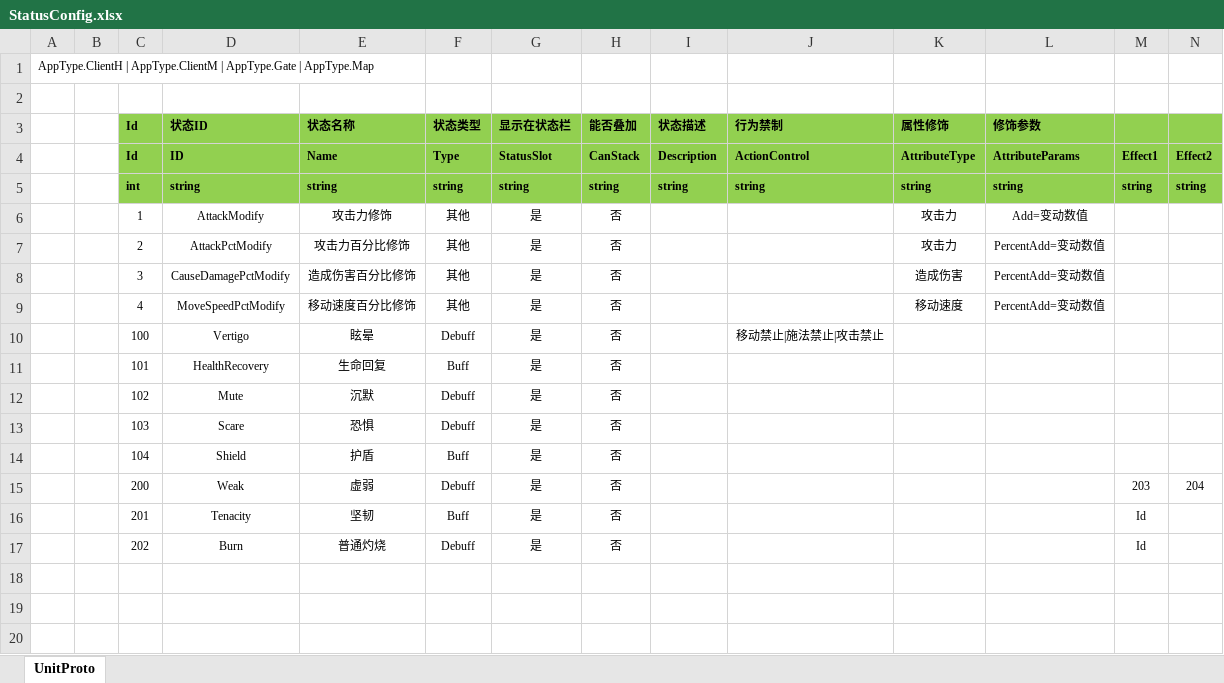
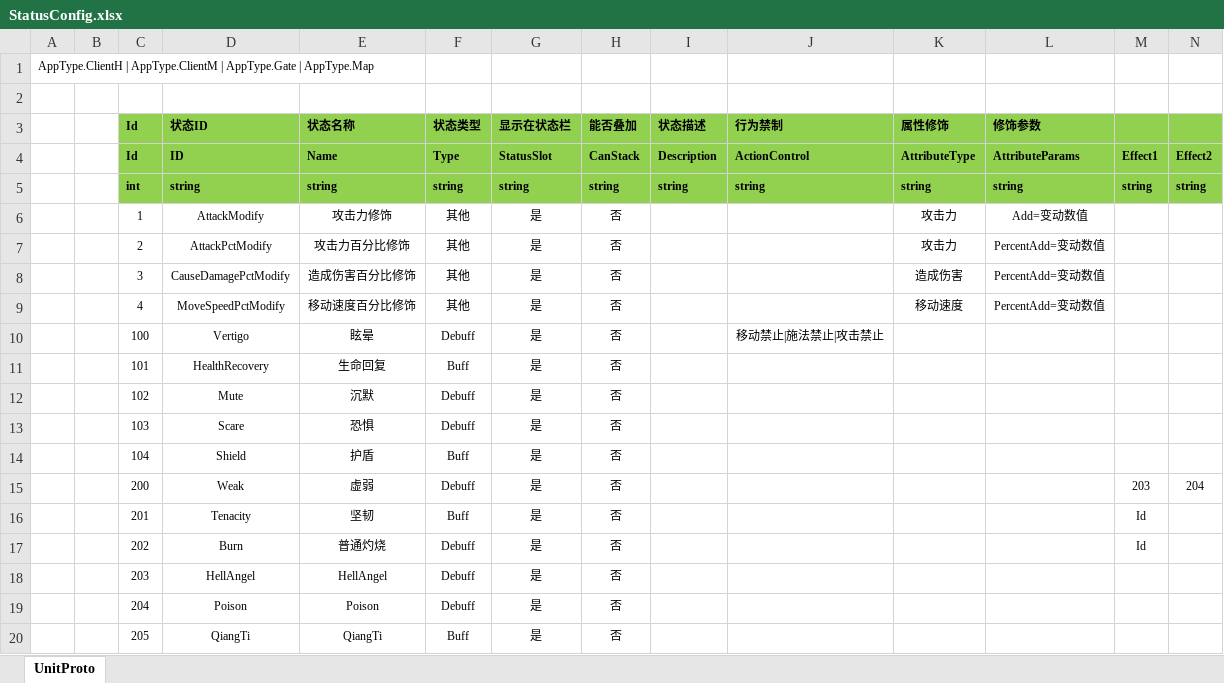
Before and after one commit to m969/EGamePlay, an Excel workbook: Excel/StatusConfig.xlsx, sheet UnitProto, drawn as a sheet; only a part is shown; values as stored, in another font and other column widths than the file's, no borders; rows hold the shown columns only; the diff names each change by its address in the sheet, - before the commit and + after, or states it on an @@ line.

```diff
--- a/Excel/StatusConfig.xlsx (sheet UnitProto)
+++ b/Excel/StatusConfig.xlsx (sheet UnitProto)
+row 18:  |  | 203 | HellAngel | HellAngel | Debuff | 是 | 否
+row 19:  |  | 204 | Poison | Poison | Debuff | 是 | 否
+row 20:  |  | 205 | QiangTi | QiangTi | Buff | 是 | 否
```
Also changed, not shown: 10 other files.
